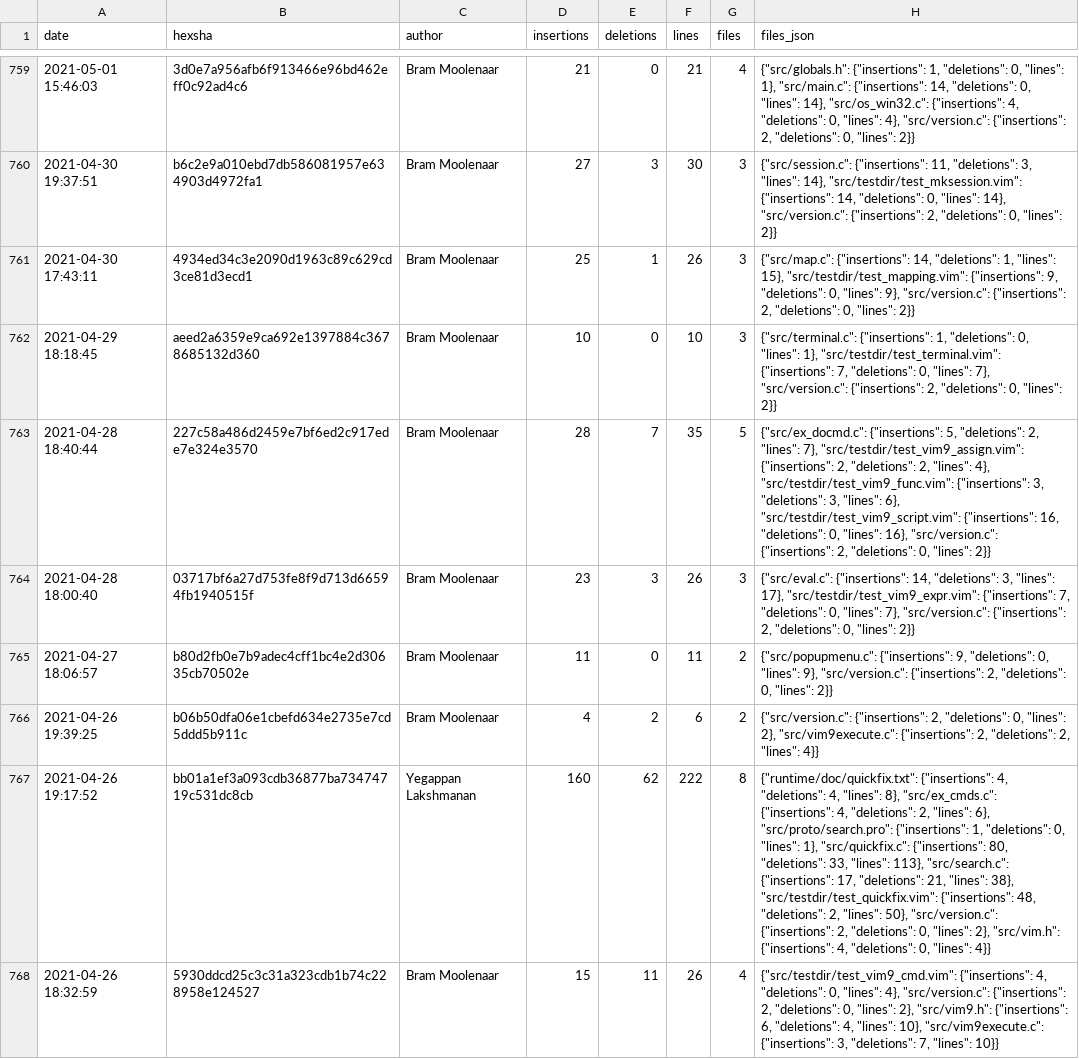
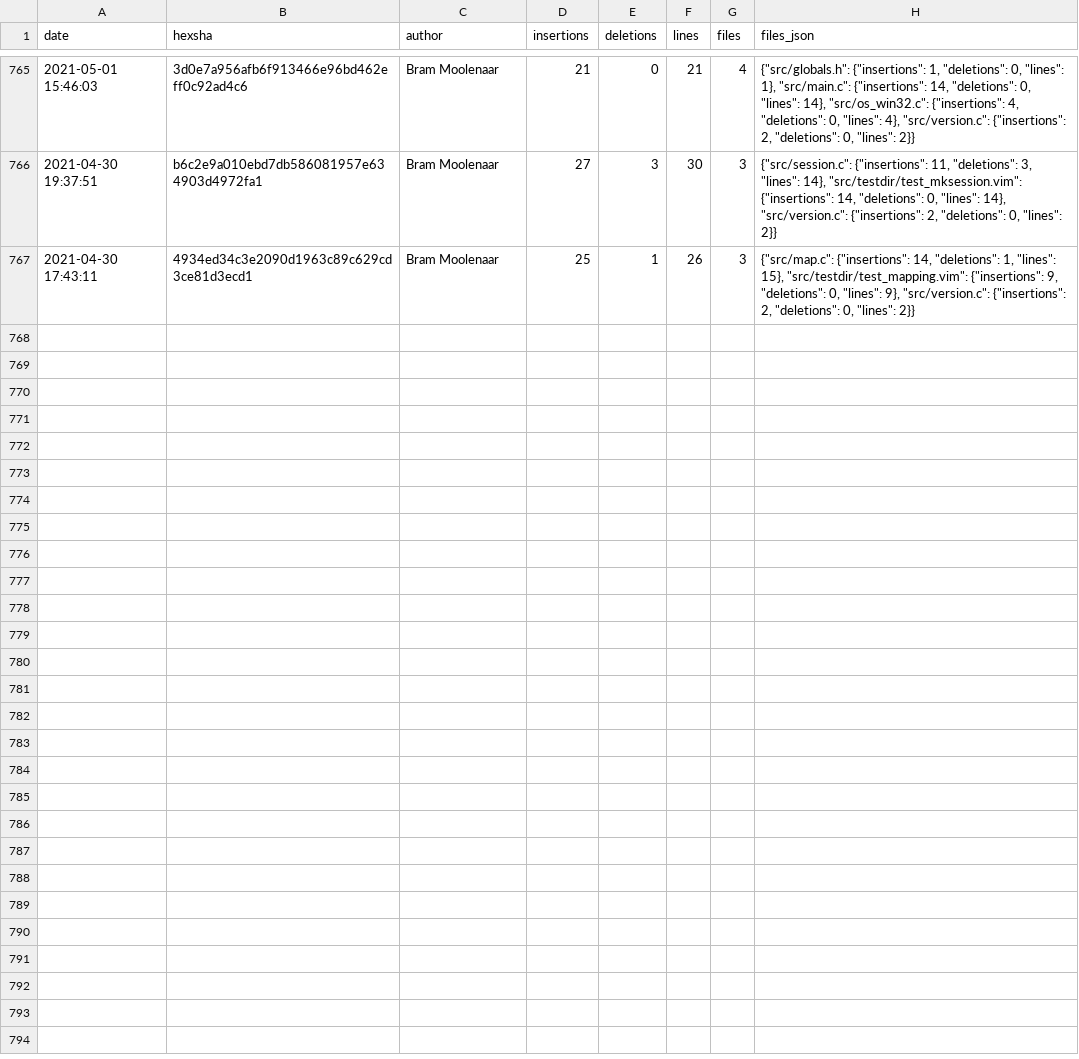
Before and after one commit to tsuyoshicho/vim-gilot-tracking, a CSV file: vim.csv, drawn as a sheet; only a part is shown, gaps mark what is left out; removed rows and columns are numbered as before the commit, all else as after; the diff covers the shown part only; the diff names each change by its address in the sheet, - before the commit and + after, or states it on an @@ line.

```diff
--- a/vim.csv
+++ b/vim.csv
-row 762: 2021-04-29 18:18:45 | aeed2a6359e9ca692e1397884c3678685132d360 | Bram Moolenaar | 10 | 0 | 10 | 3 | {"src/terminal.c": {"insertions": 1, "deletions": 0, "lines": 1}, "src/testdir/test_terminal.vim": {"insertions": 7, "deletions": 0, "lines": 7}, "src/version.c": {"insertions": 2, "deletions": 0, "lines": 2}}
-row 763: 2021-04-28 18:40:44 | 227c58a486d2459e7bf6ed2c917ede7e324e3570 | Bram Moolenaar | 28 | 7 | 35 | 5 | {"src/ex_docmd.c": {"insertions": 5, "deletions": 2, "lines": 7}, "src/testdir/test_vim9_assign.vim": {"insertions": 2, "deletions": 2, "lines": 4}, "src/testdir/test_vim9_func.vim": {"insertions": 3, "deletions": 3, "lines": 6}, "src/testdir/test_vim9_script.vim": {"insertions": 16, "deletions": 0, "lines": 16}, "src/version.c": {"insertions": 2, "deletions": 0, "lines": 2}}
-row 764: 2021-04-28 18:00:40 | 03717bf6a27d753fe8f9d713d66594fb1940515f | Bram Moolenaar | 23 | 3 | 26 | 3 | {"src/eval.c": {"insertions": 14, "deletions": 3, "lines": 17}, "src/testdir/test_vim9_expr.vim": {"insertions": 7, "deletions": 0, "lines": 7}, "src/version.c": {"insertions": 2, "deletions": 0, "lines": 2}}
-row 765: 2021-04-27 18:06:57 | b80d2fb0e7b9adec4cff1bc4e2d30635cb70502e | Bram Moolenaar | 11 | 0 | 11 | 2 | {"src/popupmenu.c": {"insertions": 9, "deletions": 0, "lines": 9}, "src/version.c": {"insertions": 2, "deletions": 0, "lines": 2}}
-row 766: 2021-04-26 19:39:25 | b06b50dfa06e1cbefd634e2735e7cd5ddd5b911c | Bram Moolenaar | 4 | 2 | 6 | 2 | {"src/version.c": {"insertions": 2, "deletions": 0, "lines": 2}, "src/vim9execute.c": {"insertions": 2, "deletions": 2, "lines": 4}}
-row 767: 2021-04-26 19:17:52 | bb01a1ef3a093cdb36877ba73474719c531dc8cb | Yegappan Lakshmanan | 160 | 62 | 222 | 8 | {"runtime/doc/quickfix.txt": {"insertions": 4, "deletions": 4, "lines": 8}, "src/ex_cmds.c": {"insertions": 4, "deletions": 2, "lines": 6}, "src/proto/search.pro": {"insertions": 1, "deletions": 0, "lines": 1}, "src/quickfix.c": {"insertions": 80, "deletions": 33, "lines": 113}, "src/search.c": {"insertions": 17, "deletions": 21, "lines": 38}, "src/testdir/test_quickfix.vim": {"insertions": 48, "deletions": 2, "lines": 50}, "src/version.c": {"insertions": 2, "deletions": 0, "lines": 2}, "src/vim.h": {"insertions": 4, "deletions": 0, "lines": 4}}
-row 768: 2021-04-26 18:32:59 | 5930ddcd25c3c31a323cdb1b74c228958e124527 | Bram Moolenaar | 15 | 11 | 26 | 4 | {"src/testdir/test_vim9_cmd.vim": {"insertions": 4, "deletions": 0, "lines": 4}, "src/version.c": {"insertions": 2, "deletions": 0, "lines": 2}, "src/vim9.h": {"insertions": 6, "deletions": 4, "lines": 10}, "src/vim9execute.c": {"insertions": 3, "deletions": 7, "lines": 10}}
```
Also changed, not shown: 6 added rows and 6 removed rows elsewhere in this file, 1 other file.
